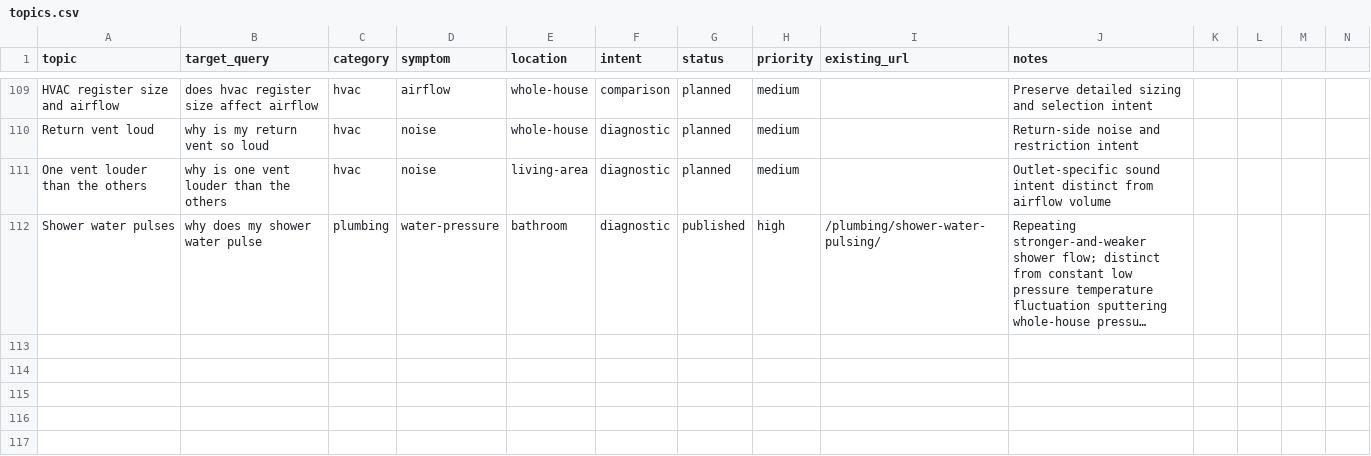
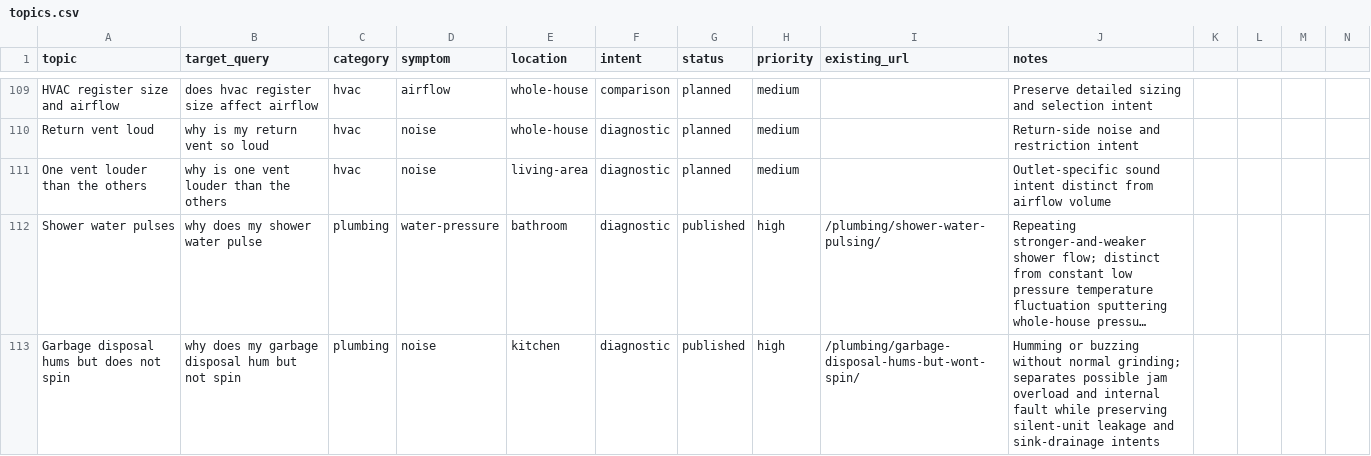
Before and after one commit to gageg123-de/housewise, a CSV file: content/topics.csv, drawn as a sheet; only a part is shown, gaps mark what is left out; long unchanged cells end in …; the diff names each change by its address in the sheet, - before the commit and + after, or states it on an @@ line.

```diff
--- a/content/topics.csv
+++ b/content/topics.csv
+row 113: Garbage disposal hums but does not spin | why does my garbage disposal hum but not spin | plumbing | noise | kitchen | diagnostic | published | high | /plumbing/garbage-disposal-hums-but-wont-spin/ | Humming or buzzing without normal grinding; separates possible jam overload and internal fault while preserving silent-unit leakage and sink-drainage intents
```
Also changed, not shown: content-deployment/pinterest-blog-content/index.csv, 8 other files.
